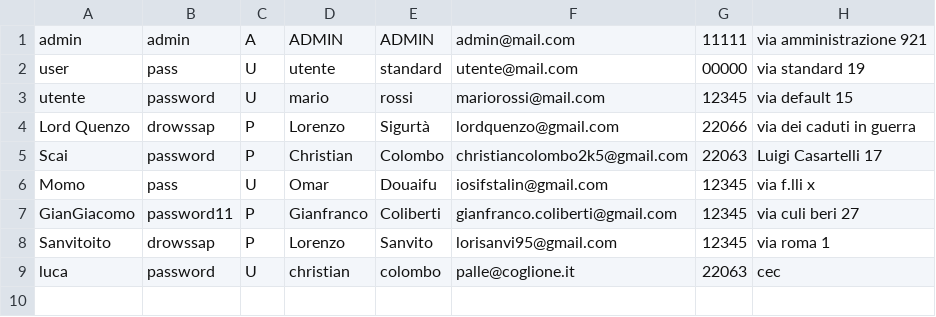
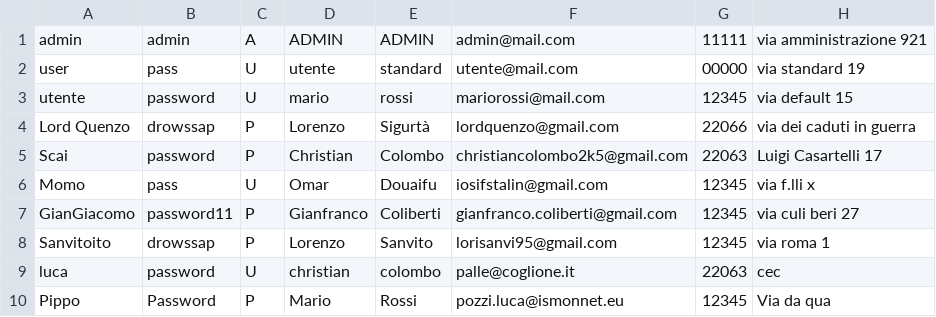
Before and after one commit to loscai/Progetto-gestione-inventario, a CSV file: files/credenziali.csv, drawn as a sheet.

```diff
--- a/files/credenziali.csv
+++ b/files/credenziali.csv
@@ -9 +9,2 @@ Sanvitoito;drowssap;P;Lorenzo;Sanvito;lorisanvi95@gmail.com;12345;via roma 1
 luca;password;U;christian;colombo;palle@coglione.it;22063;cec
+Pippo;Password;P;Mario;Rossi;pozzi.luca@ismonnet.eu;12345;Via da qua
```
Also changed, not shown: prodotti/datas/prodotti.csv, 3 other files.
